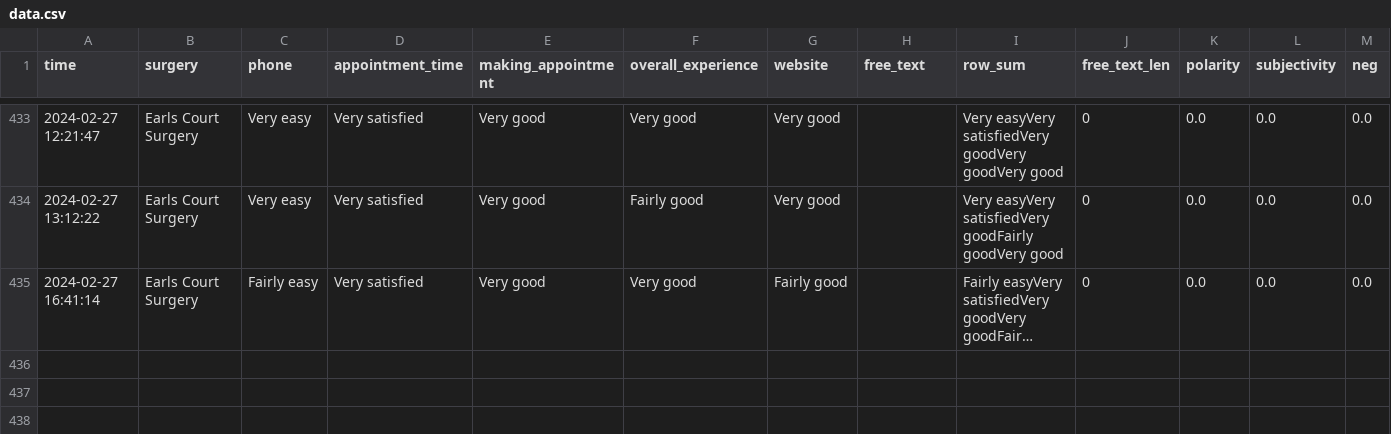
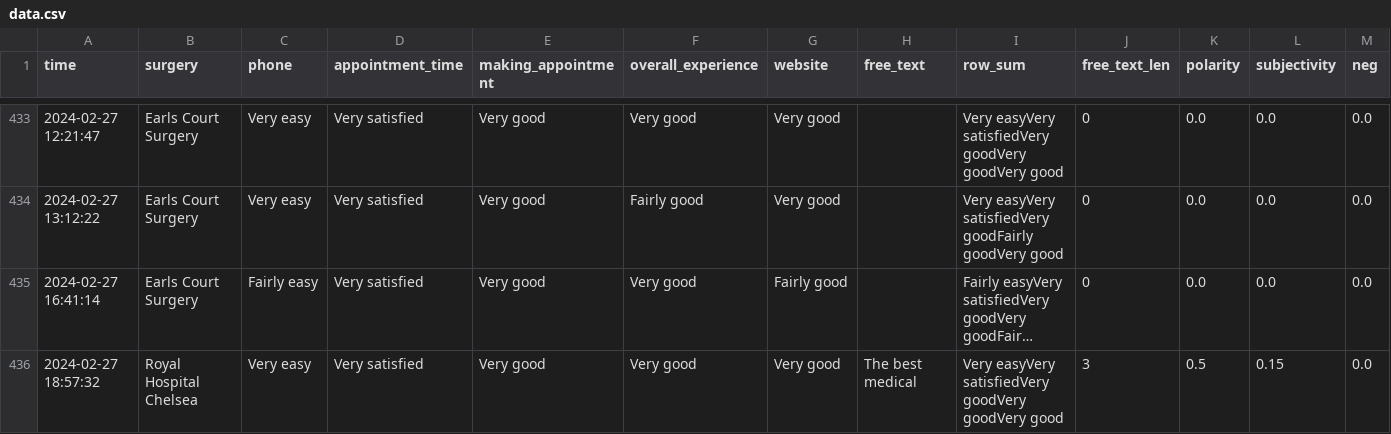
Before and after one commit to janduplessis883/gp-patient-survey, a CSV file: gp_patient_survey/data/data.csv, drawn as a sheet; only a part is shown, gaps mark what is left out; long unchanged cells end in …; rows hold the shown columns only; the diff names each change by its address in the sheet, - before the commit and + after, or states it on an @@ line.

```diff
--- a/gp_patient_survey/data/data.csv
+++ b/gp_patient_survey/data/data.csv
+row 436: 2024-02-27 18:57:32 | Royal Hospital Chelsea | Very easy | Very satisfied | Very good | Very good | Very good | The best medical | Very easyVery satisfiedVery goodVery goodVery good | 3 | 0.5 | 0.15 | 0.0
```
Also changed, not shown: 2 other files.
